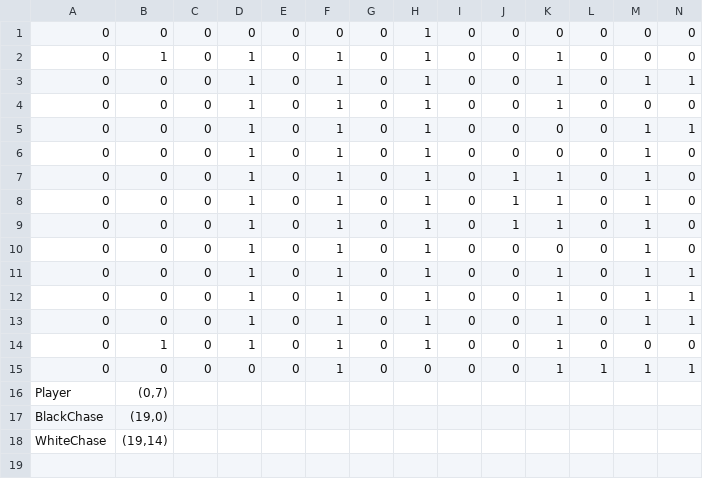
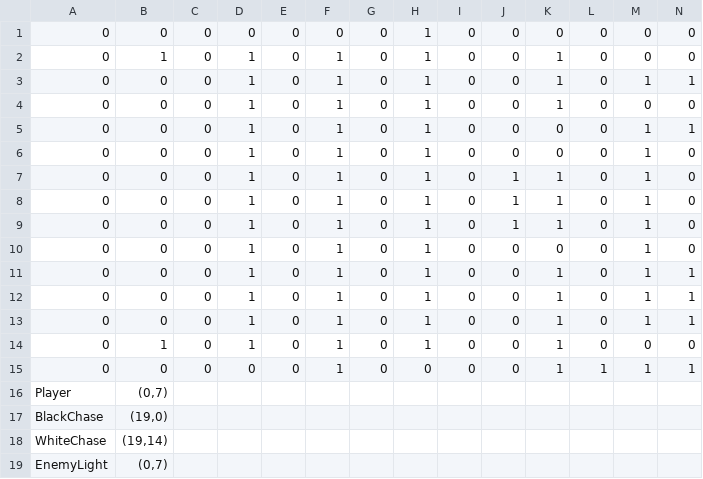
Before and after one commit to mori08/Kokoha, a CSV file: Kokoha/Kokoha/App/Assets/Data/Game/Test.csv, drawn as a sheet; only a part is shown; rows hold the shown columns only; the diff names each change by its address in the sheet, - before the commit and + after, or states it on an @@ line.

Commit message:
EnemyLightクラス

```diff
--- a/Kokoha/Kokoha/App/Assets/Data/Game/Test.csv
+++ b/Kokoha/Kokoha/App/Assets/Data/Game/Test.csv
+row 19: EnemyLight | (0,7)
```
Also changed, not shown: 8 other files.
